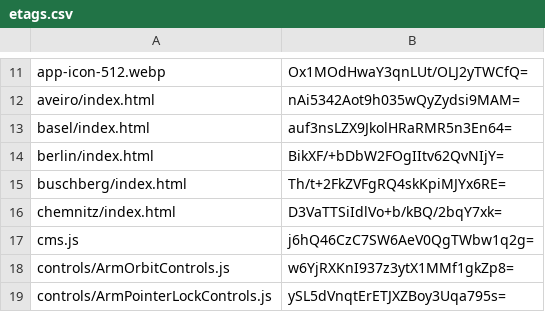
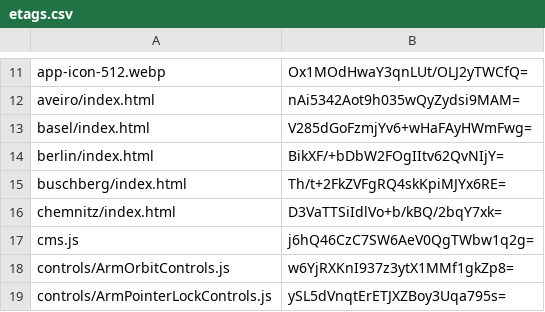
Before and after one commit to artificialmuseum/staging, a CSV file: docs/etags.csv, drawn as a sheet; only a part is shown, gaps mark what is left out; the diff covers the shown part only.

```diff
--- a/docs/etags.csv
+++ b/docs/etags.csv
@@ -12,3 +12,3 @@ app-icon-512.webp,Ox1MOdHwaY3qnLUt/OLJ2yTWCfQ=
 aveiro/index.html,nAi5342Aot9h035wQyZydsi9MAM=
-basel/index.html,auf3nsLZX9JkolHRaRMR5n3En64=
+basel/index.html,V285dGoFzmjYv6+wHaFAyHWmFwg=
 berlin/index.html,BikXF/+bDbW2FOgIItv62QvNIjY=
```
Also changed, not shown: 11 edited cells elsewhere in this file, 24 other files.
